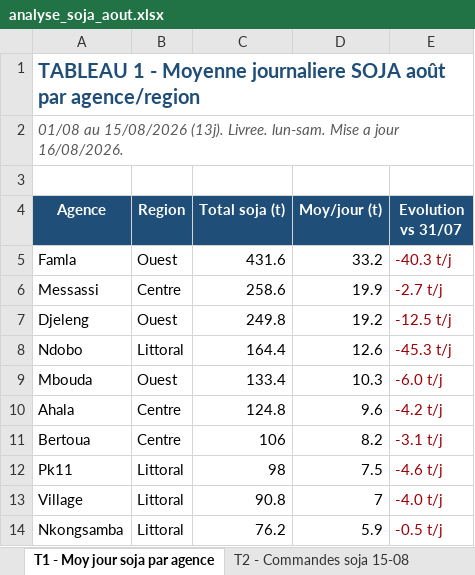
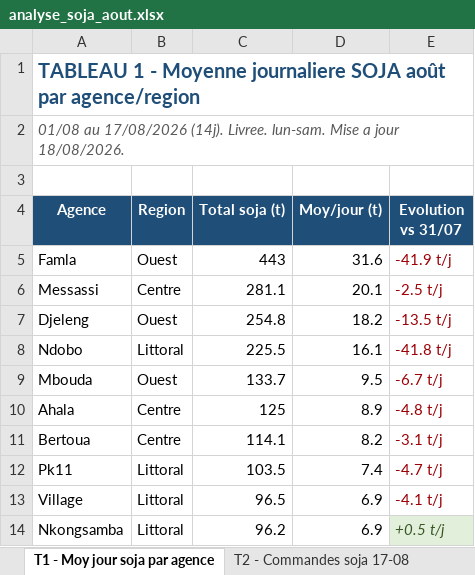
Before and after one commit to frwil/njs-sales-analysis, an Excel workbook: download/analyse_soja_aout.xlsx, sheet T1 - Moy jour soja par agence, drawn as a sheet; only a part is shown; values as stored, in another font and other column widths than the file's, no borders; the diff covers the shown part only; the diff names each change by its address in the sheet, - before the commit and + after, or states it on an @@ line.

```diff
--- a/download/analyse_soja_aout.xlsx (sheet T1 - Moy jour soja par agence)
+++ b/download/analyse_soja_aout.xlsx (sheet T1 - Moy jour soja par agence)
-sheet tab: T2 - Commandes soja 15-08
+sheet tab: T2 - Commandes soja 17-08
-A2 (Agence): 01/08 au 15/08/2026 (13j). Livree. lun-sam. Mise a jour 16/08/2026.
+A2 (Agence): 01/08 au 17/08/2026 (14j). Livree. lun-sam. Mise a jour 18/08/2026.
-C5 (Total soja (t)): 431.6
+C5 (Total soja (t)): 443
-D5 (Moy/jour (t)): 33.2
+D5 (Moy/jour (t)): 31.6
-E5 (Evolution vs 31/07): -40.3 t/j
+E5 (Evolution vs 31/07): -41.9 t/j
-C6 (Total soja (t)): 258.6
+C6 (Total soja (t)): 281.1
-D6 (Moy/jour (t)): 19.9
+D6 (Moy/jour (t)): 20.1
-E6 (Evolution vs 31/07): -2.7 t/j
+E6 (Evolution vs 31/07): -2.5 t/j
-C7 (Total soja (t)): 249.8
+C7 (Total soja (t)): 254.8
-D7 (Moy/jour (t)): 19.2
+D7 (Moy/jour (t)): 18.2
-E7 (Evolution vs 31/07): -12.5 t/j
+E7 (Evolution vs 31/07): -13.5 t/j
-C8 (Total soja (t)): 164.4
+C8 (Total soja (t)): 225.5
-D8 (Moy/jour (t)): 12.6
+D8 (Moy/jour (t)): 16.1
-E8 (Evolution vs 31/07): -45.3 t/j
+E8 (Evolution vs 31/07): -41.8 t/j
-C9 (Total soja (t)): 133.4
+C9 (Total soja (t)): 133.7
-D9 (Moy/jour (t)): 10.3
+D9 (Moy/jour (t)): 9.5
-E9 (Evolution vs 31/07): -6.0 t/j
+E9 (Evolution vs 31/07): -6.7 t/j
-C10 (Total soja (t)): 124.8
+C10 (Total soja (t)): 125
-D10 (Moy/jour (t)): 9.6
+D10 (Moy/jour (t)): 8.9
-E10 (Evolution vs 31/07): -4.2 t/j
+E10 (Evolution vs 31/07): -4.8 t/j
-C11 (Total soja (t)): 106
+C11 (Total soja (t)): 114.1
-C12 (Total soja (t)): 98
+C12 (Total soja (t)): 103.5
-D12 (Moy/jour (t)): 7.5
+D12 (Moy/jour (t)): 7.4
-E12 (Evolution vs 31/07): -4.6 t/j
+E12 (Evolution vs 31/07): -4.7 t/j
-C13 (Total soja (t)): 90.8
+C13 (Total soja (t)): 96.5
-D13 (Moy/jour (t)): 7
+D13 (Moy/jour (t)): 6.9
-E13 (Evolution vs 31/07): -4.0 t/j
+E13 (Evolution vs 31/07): -4.1 t/j
-C14 (Total soja (t)): 76.2
+C14 (Total soja (t)): 96.2
-D14 (Moy/jour (t)): 5.9
+D14 (Moy/jour (t)): 6.9
-E14 (Evolution vs 31/07): -0.5 t/j
+E14 (Evolution vs 31/07): +0.5 t/j
@@ E14 fill: none → #E2EFDA, italic: off → on, text colour: #9C0006 → #375623 @@
```
Also changed, not shown: 1 added row, 1 removed row and 17 edited cells elsewhere in this sheet, sheet T2 - Commandes soja 17-08, sheet T3 - Soja-only 17-08, sheet T5 - Tendance Août, sheet T4 - Stock soja et rupture, other sheet tabs, charts or pictures, 12 other files.
